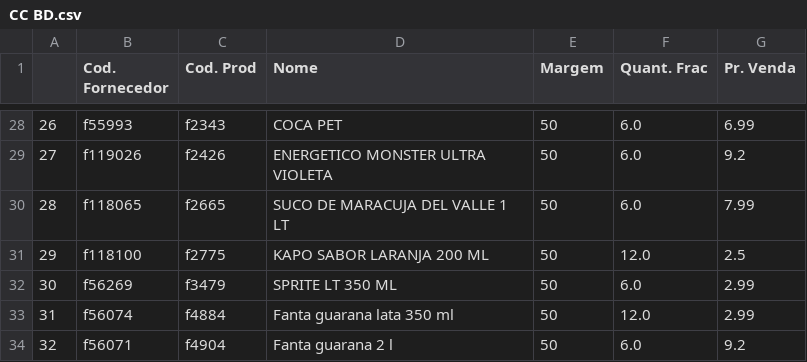
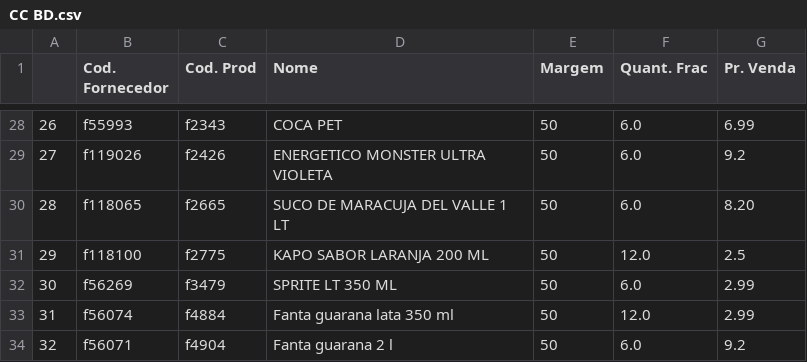
Before and after one commit to I3run01/PY-Auto-Preco-V2, a CSV file: CC BD.csv, drawn as a sheet; only a part is shown, gaps mark what is left out.

```diff
--- a/CC BD.csv
+++ b/CC BD.csv
@@ -29,3 +29,3 @@
 27,f119026,f2426,ENERGETICO MONSTER ULTRA VIOLETA,50,6.0,9.2
-28,f118065,f2665,SUCO DE MARACUJA DEL VALLE 1 LT,50,6.0,7.99
+28,f118065,f2665,SUCO DE MARACUJA DEL VALLE 1 LT,50,6.0,8.20
 29,f118100,f2775,KAPO SABOR LARANJA 200 ML,50,12.0,2.5
```
Also changed, not shown: 2 other files.
